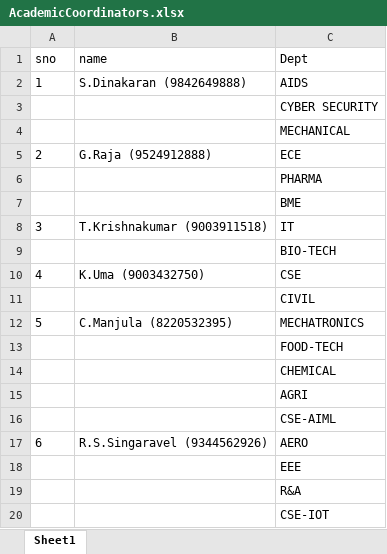
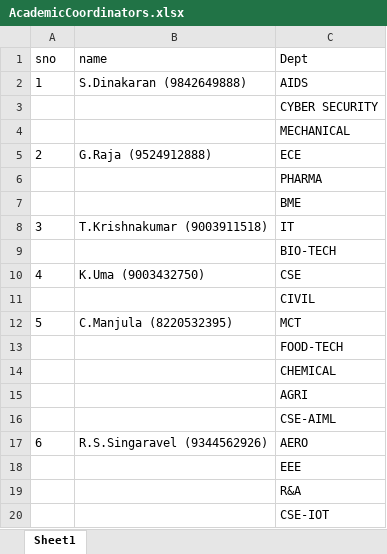
Before and after one commit to r-hariganesh6122/Attendence-Application, an Excel workbook: student-attendance/scripts/ACs/AcademicCoordinators.xlsx, sheet Sheet1, drawn as a sheet; values as stored, in another font and other column widths than the file's, no borders; the diff names each change by its address in the sheet, - before the commit and + after, or states it on an @@ line.

Commit message:
Academic Co-ordinator

```diff
--- a/student-attendance/scripts/ACs/AcademicCoordinators.xlsx (sheet Sheet1)
+++ b/student-attendance/scripts/ACs/AcademicCoordinators.xlsx (sheet Sheet1)
-C12 (Dept): MECHATRONICS
+C12 (Dept): MCT
```
Also changed, not shown: 18 other files.
